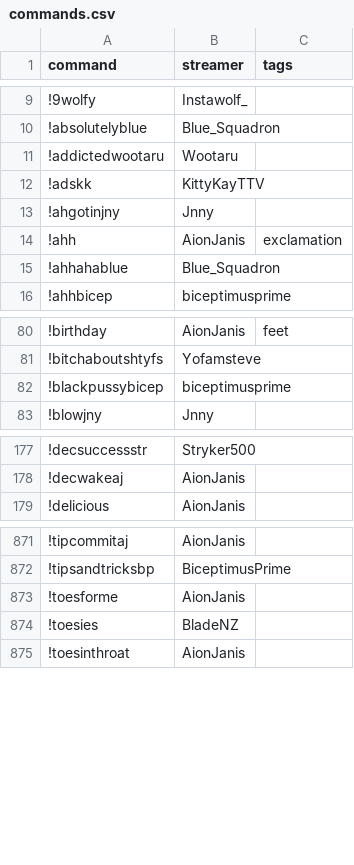
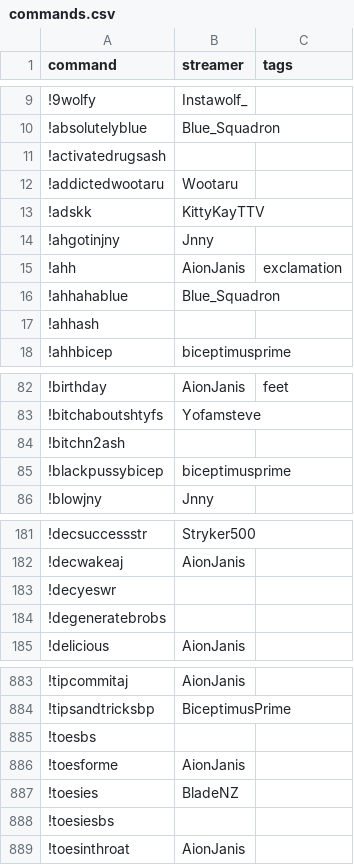
Before and after one commit to aionjanis/aionjanis.github.io, a CSV file: commands.csv, drawn as a sheet; only a part is shown, gaps mark what is left out; the diff covers the shown part only.

Commit message:
Update commands.csv (2026-04-09T08:32:32.240Z)

```diff
--- a/commands.csv
+++ b/commands.csv
@@ -10,2 +10,3 @@ command,streamer,tags
 !absolutelyblue,Blue_Squadron,
+!activatedrugsash,,
 !addictedwootaru,Wootaru,
@@ -15,2 +16,3 @@ command,streamer,tags
 !ahhahablue,Blue_Squadron,
+!ahhash,,
 !ahhbicep,biceptimusprime,
@@ -81,2 +83,3 @@ command,streamer,tags
 !bitchaboutshtyfs,Yofamsteve,
+!bitchn2ash,,
 !blackpussybicep,biceptimusprime,
@@ -178,2 +182,4 @@ command,streamer,tags
 !decwakeaj,AionJanis,
+!decyeswr,,
+!degeneratebrobs,,
 !delicious,AionJanis,
@@ -872,4 +884,6 @@ command,streamer,tags
 !tipsandtricksbp,BiceptimusPrime,
+!toesbs,,
 !toesforme,AionJanis,
 !toesies,BladeNZ,
+!toesiesbs,,
 !toesinthroat,AionJanis,
```
Also changed, not shown: 8 added rows elsewhere in this file.
